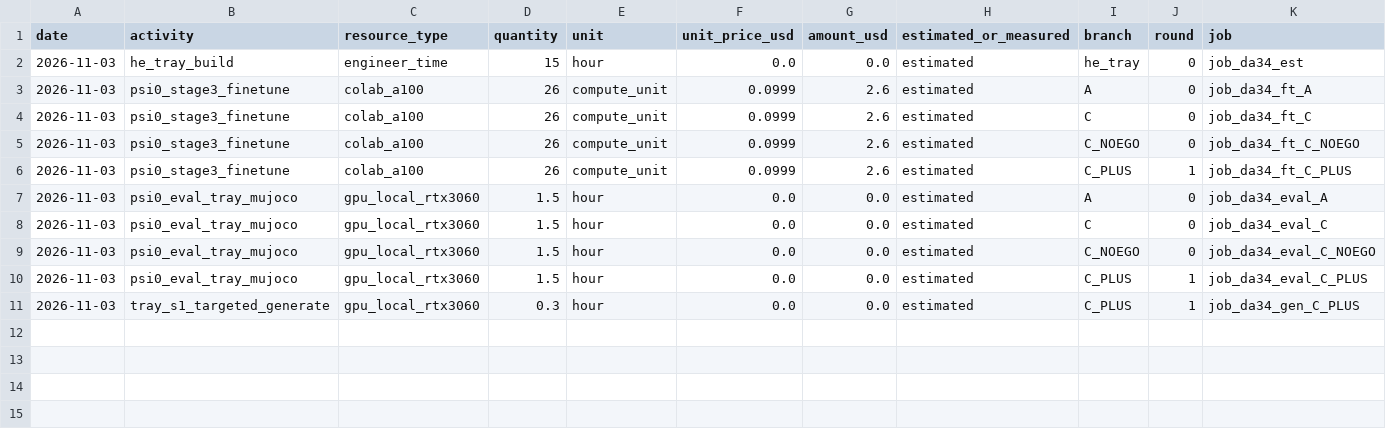
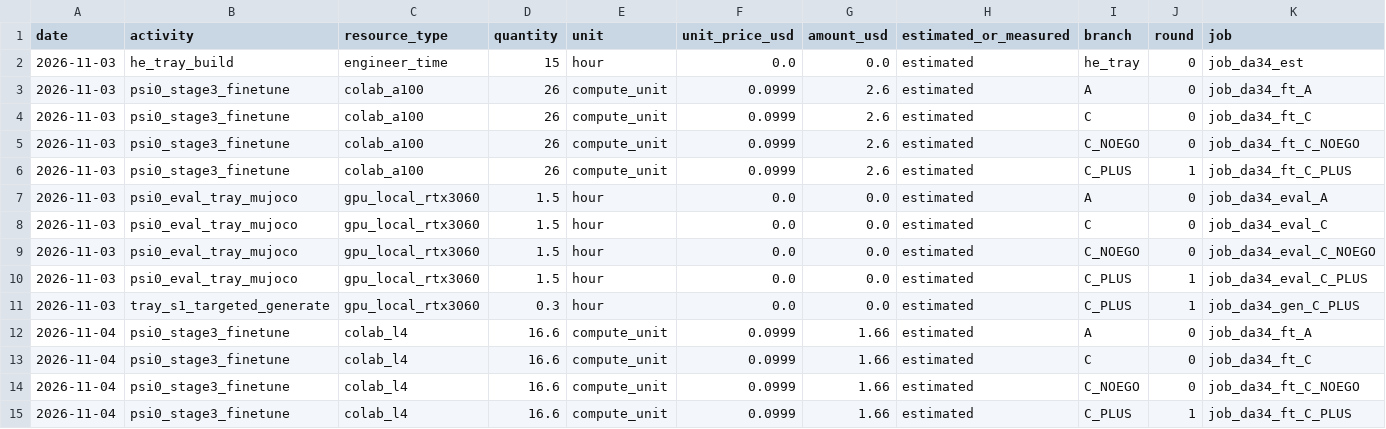
Before and after one commit to hiwe0305/denso-challenge, a CSV file: docs/g0/ledger/DA-34.csv, drawn as a sheet; only a part is shown; rows hold the shown columns only; the diff names each change by its address in the sheet, - before the commit and + after, or states it on an @@ line.

```diff
--- a/docs/g0/ledger/DA-34.csv
+++ b/docs/g0/ledger/DA-34.csv
+row 12: 2026-11-04 | psi0_stage3_finetune | colab_l4 | 16.6 | compute_unit | 0.0999 | 1.66 | estimated | A | 0 | job_da34_ft_A
+row 13: 2026-11-04 | psi0_stage3_finetune | colab_l4 | 16.6 | compute_unit | 0.0999 | 1.66 | estimated | C | 0 | job_da34_ft_C
+row 14: 2026-11-04 | psi0_stage3_finetune | colab_l4 | 16.6 | compute_unit | 0.0999 | 1.66 | estimated | C_NOEGO | 0 | job_da34_ft_C_NOEGO
+row 15: 2026-11-04 | psi0_stage3_finetune | colab_l4 | 16.6 | compute_unit | 0.0999 | 1.66 | estimated | C_PLUS | 1 | job_da34_ft_C_PLUS
```
Also changed, not shown: 6 other files.
